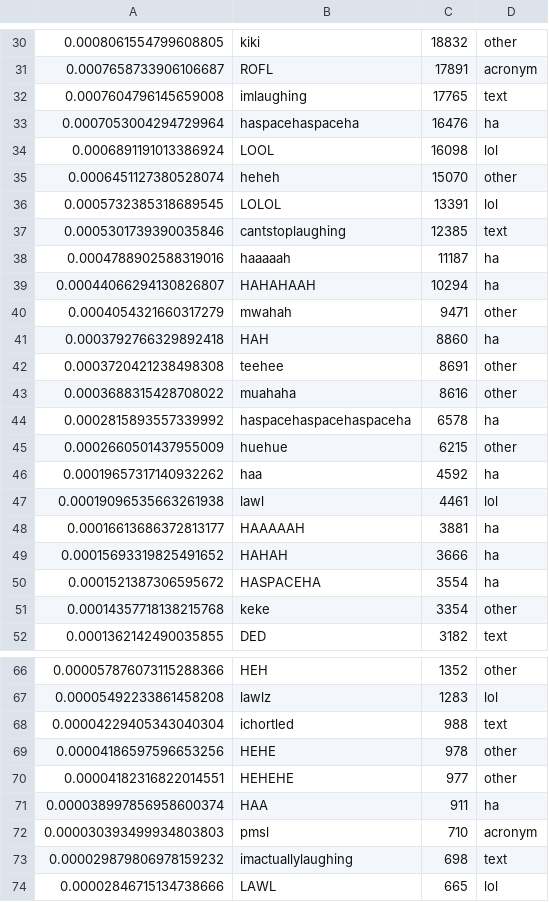
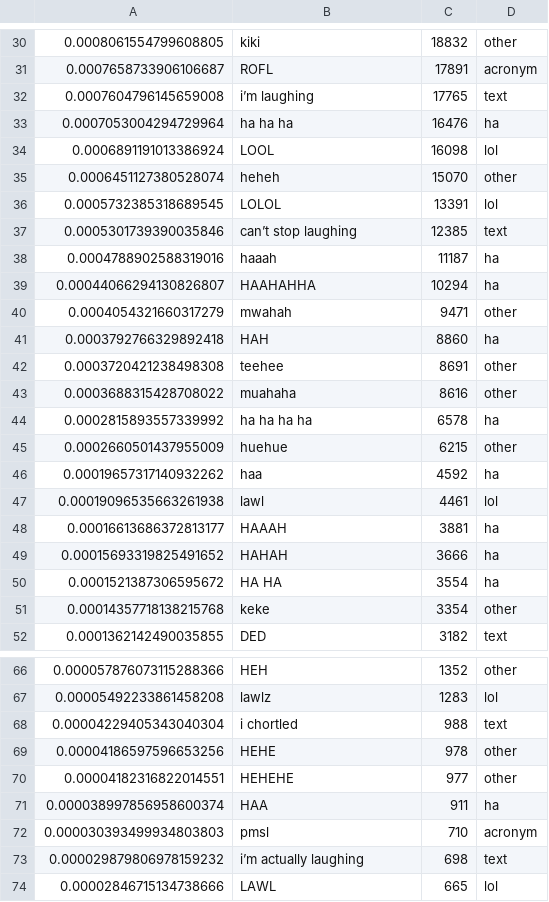
Before and after one commit to the-pudding/digital-laugh, a CSV file: src/assets/data/share--all.csv, drawn as a sheet; only a part is shown, gaps mark what is left out; the diff covers the shown part only.

```diff
--- a/src/assets/data/share--all.csv
+++ b/src/assets/data/share--all.csv
@@ -31,4 +31,4 @@
 0.0007658733906106687,ROFL,17891,acronym
-0.0007604796145659008,imlaughing,17765,text
-0.0007053004294729964,haspacehaspaceha,16476,ha
+0.0007604796145659008,i’m laughing,17765,text
+0.0007053004294729964,ha ha ha,16476,ha
 0.0006891191013386924,LOOL,16098,lol
@@ -36,5 +36,5 @@
 0.0005732385318689545,LOLOL,13391,lol
-0.0005301739390035846,cantstoplaughing,12385,text
-0.0004788902588319016,haaaaah,11187,ha
-0.00044066294130826807,HAHAHAAH,10294,ha
+0.0005301739390035846,can’t stop laughing,12385,text
+0.0004788902588319016,haaah,11187,ha
+0.00044066294130826807,HAAHAHHA,10294,ha
 0.0004054321660317279,mwahah,9471,other
@@ -43,3 +43,3 @@
 0.0003688315428708022,muahaha,8616,other
-0.0002815893557339992,haspacehaspacehaspaceha,6578,ha
+0.0002815893557339992,ha ha ha ha,6578,ha
 0.0002660501437955009,huehue,6215,other
@@ -47,5 +47,5 @@
 0.00019096535663261938,lawl,4461,lol
-0.00016613686372813177,HAAAAAH,3881,ha
+0.00016613686372813177,HAAAH,3881,ha
 0.00015693319825491652,HAHAH,3666,ha
-0.0001521387306595672,HASPACEHA,3554,ha
+0.0001521387306595672,HA HA,3554,ha
 0.00014357718138215768,keke,3354,other
@@ -67,3 +67,3 @@
 0.00005492233861458208,lawlz,1283,lol
-0.00004229405343040304,ichortled,988,text
+0.00004229405343040304,i chortled,988,text
 0.00004186597596653256,HEHE,978,other
@@ -72,3 +72,3 @@
 0.000030393499934803803,pmsl,710,acronym
-0.000029879806978159232,imactuallylaughing,698,text
+0.000029879806978159232,i’m actually laughing,698,text
 0.00002846715134738666,LAWL,665,lol
```
Also changed, not shown: 22 edited cells elsewhere in this file, src/assets/data/share--case-insensitive.csv, 9 other files.
